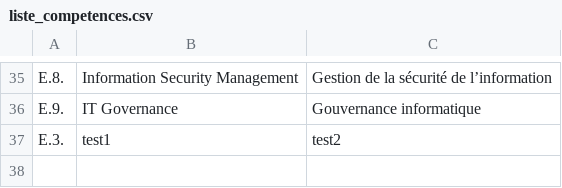
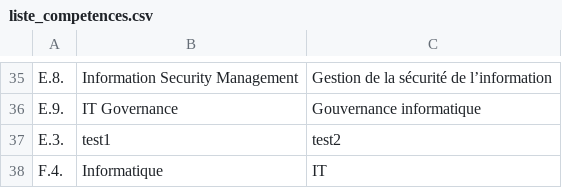
Before and after one commit to mahachaouch/projetJava, a CSV file: Projet Java/src/Bd/liste_competences.csv, drawn as a sheet; only a part is shown, gaps mark what is left out; the diff names each change by its address in the sheet, - before the commit and + after, or states it on an @@ line.

```diff
--- a/Projet Java/src/Bd/liste_competences.csv
+++ b/Projet Java/src/Bd/liste_competences.csv
+row 38: F.4. | Informatique | IT
```
Also changed, not shown: Projet Java/bin/Bd/liste_competences.csv, Projet Java/bin/Bd/liste_personnel.csv, 17 other files.
